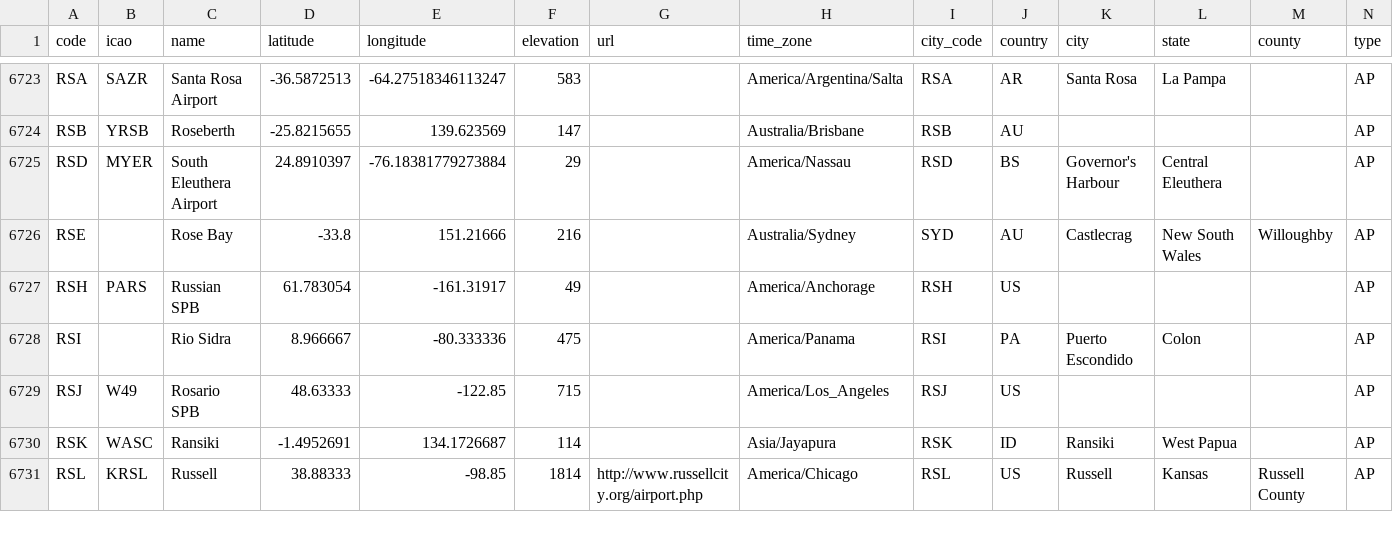
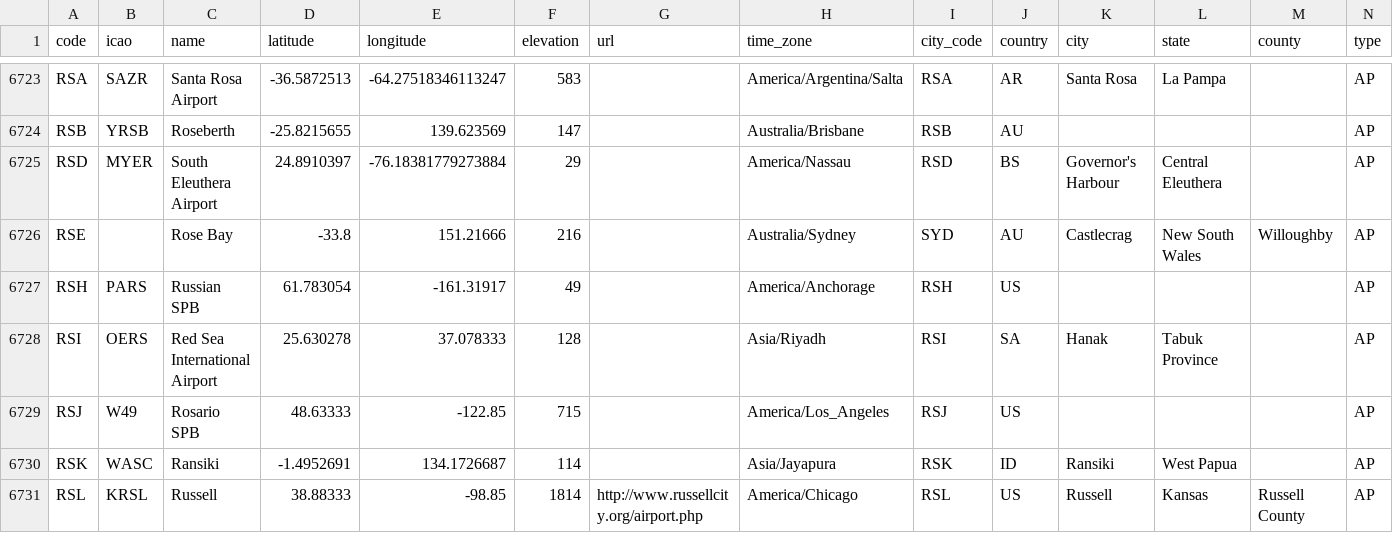
Before and after one commit to lxndrblz/Airports, a CSV file: airports.csv, drawn as a sheet; only a part is shown, gaps mark what is left out.

Commit message:
fix: update RSI

```diff
--- a/airports.csv
+++ b/airports.csv
@@ -6727,3 +6727,3 @@ RSE,,Rose Bay,-33.8,151.21666,216,,Australia/Sydney,SYD,AU,Castlecrag,New South
 RSH,PARS,Russian SPB,61.783054,-161.31917,49,,America/Anchorage,RSH,US,,,,AP
-RSI,,Rio Sidra,8.966667,-80.333336,475,,America/Panama,RSI,PA,Puerto Escondido,Colon,,AP
+RSI,OERS,Red Sea International Airport,25.630278,37.078333,128,,Asia/Riyadh,RSI,SA,Hanak,Tabuk Province,,AP
 RSJ,W49,Rosario SPB,48.63333,-122.85,715,,America/Los_Angeles,RSJ,US,,,,AP
```
